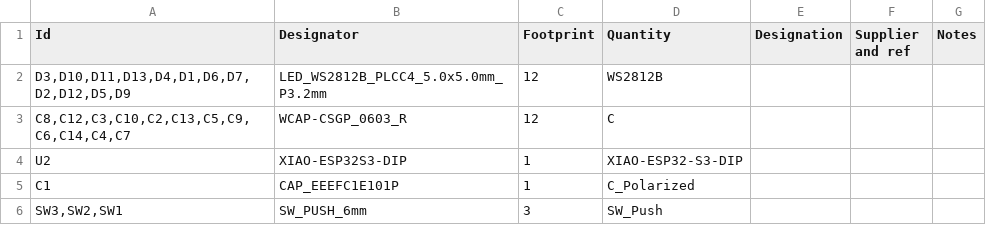
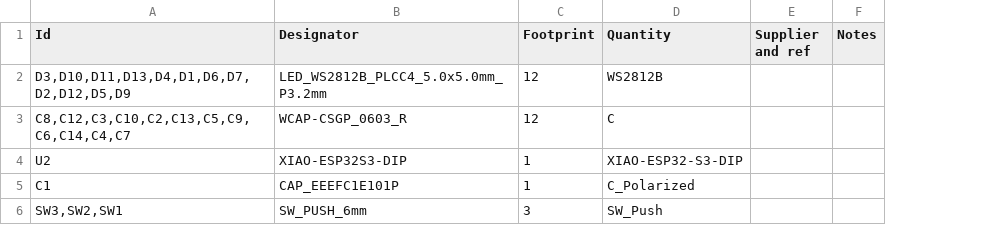
Before and after one commit to sahilchess/pixeldust, a CSV file: submissions/sahils_christmas_tree/bom.csv, drawn as a sheet; the diff names each change by its address in the sheet, - before the commit and + after, or states it on an @@ line.

Commit message:
Update bom.csv

```diff
--- a/submissions/sahils_christmas_tree/bom.csv
+++ b/submissions/sahils_christmas_tree/bom.csv
-column E (Designation), empty
```
